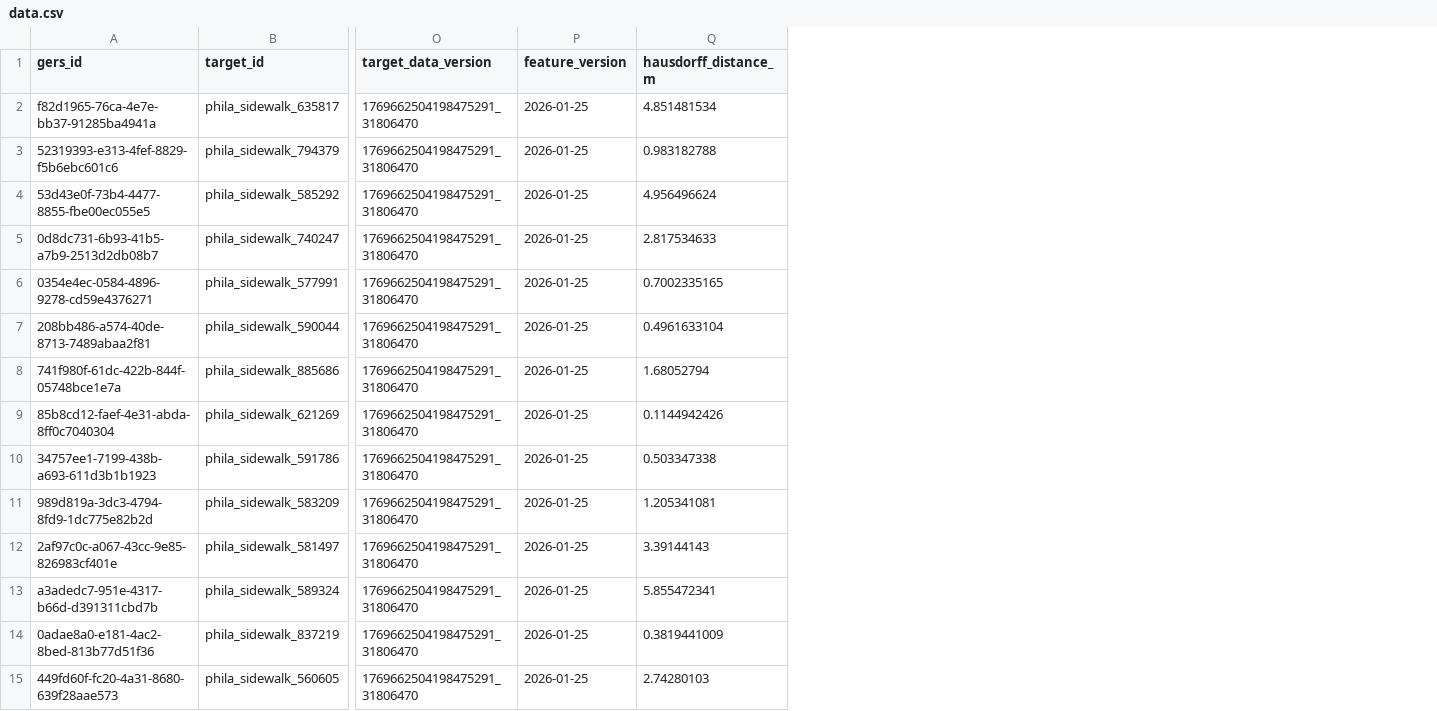
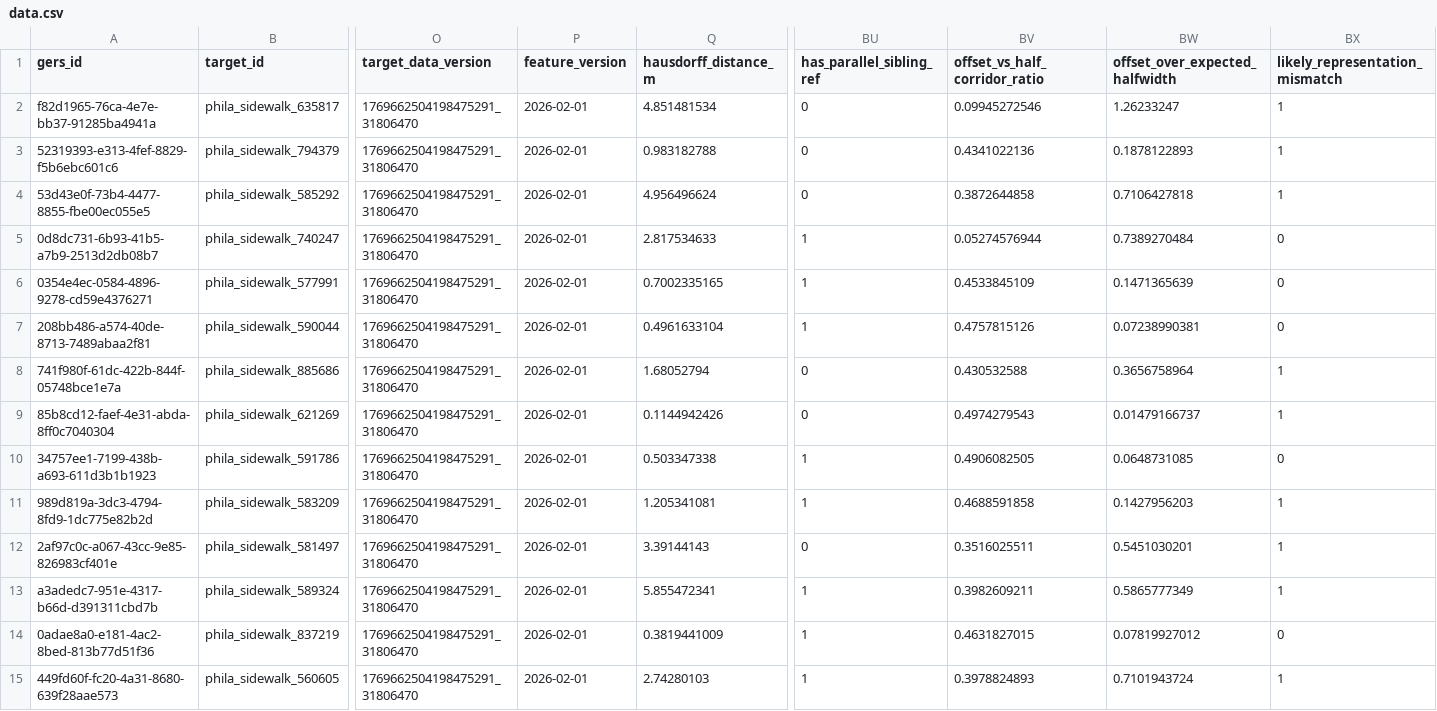
Before and after one commit to brad-richardson/crosswalk, a CSV file: labels/dataset=us_philadelphia_sidewalks/data.csv, drawn as a sheet; only a part is shown, gaps mark what is left out; the diff covers the shown part only; the diff names each change by its address in the sheet, - before the commit and + after, or states it on an @@ line.

```diff
--- a/labels/dataset=us_philadelphia_sidewalks/data.csv
+++ b/labels/dataset=us_philadelphia_sidewalks/data.csv
+column BU (has_parallel_sibling_ref), rows 2-15: 0 | 0 | 0 | 1 | 1 | 1 | 0 | 0 | 1 | 1 | 0 | 1 | 1 | 1
+column BV (offset_vs_half_corridor_ratio), rows 2-15: 0.09945272546 | 0.4341022136 | 0.3872644858 | 0.05274576944 | 0.4533845109 | 0.4757815126 | 0.430532588 | 0.4974279543 | 0.4906082505 | 0.4688591858 | 0.3516025511 | 0.3982609211 | 0.4631827015 | 0.3978824893
+column BW (offset_over_expected_halfwidth), rows 2-15: 1.26233247 | 0.1878122893 | 0.7106427818 | 0.7389270484 | 0.1471365639 | 0.07238990381 | 0.3656758964 | 0.01479166737 | 0.0648731085 | 0.1427956203 | 0.5451030201 | 0.5865777349 | 0.07819927012 | 0.7101943724
+column BX (likely_representation_mismatch), rows 2-15: 1 | 1 | 1 | 0 | 0 | 0 | 1 | 1 | 0 | 1 | 1 | 1 | 0 | 1
-P2:P15 (feature_version): 2026-01-25
+P2:P15 (feature_version): 2026-02-01
```
Also changed, not shown: 138 edited cells elsewhere in this file, labels/dataset=au_sydney_roads/data.csv, labels/dataset=br_sao_paulo_roads/data.csv, 23 other files.
